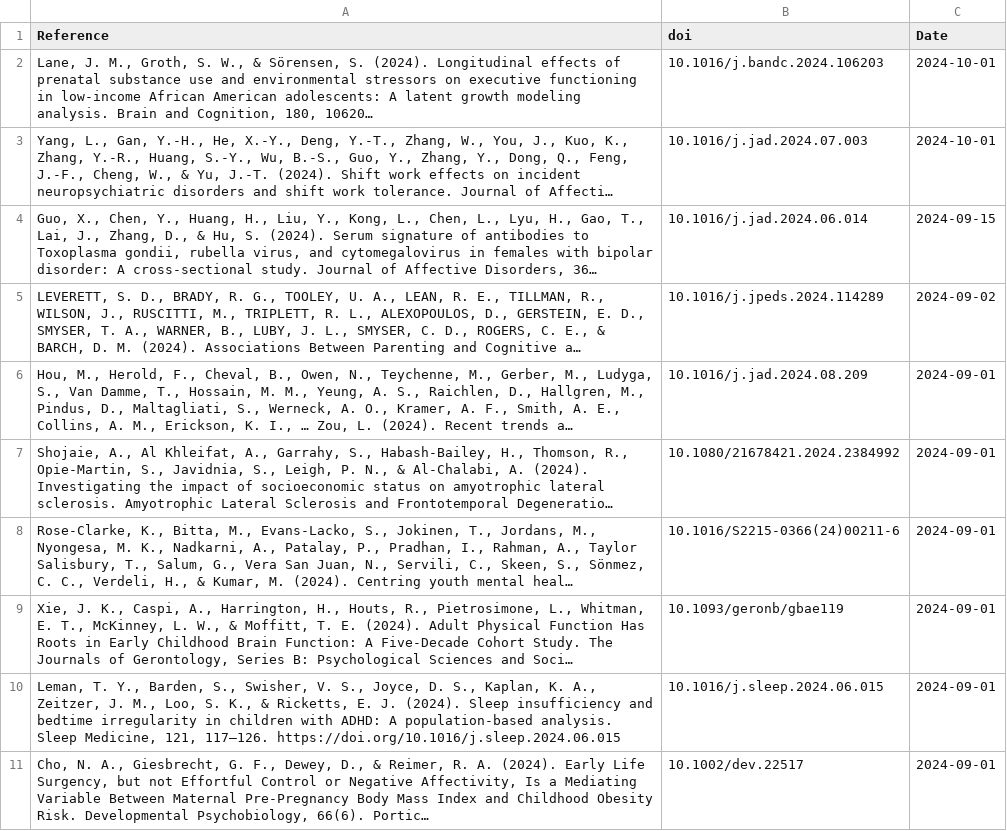
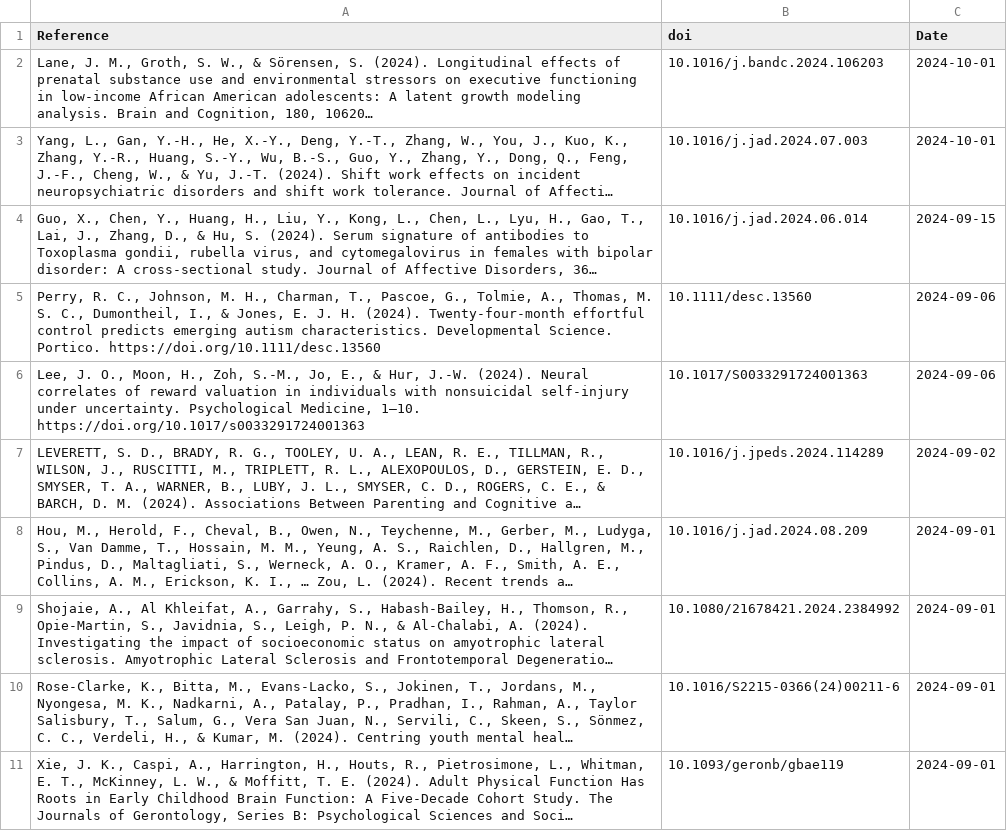
Before and after one commit to FedeGiovannetti/SESNeuroscienceRefs, a CSV file: SESneuroscienceRefs/Data/references_pubmed_ ((socioeconomic status) OR (poverty)) AND (brain) .csv, drawn as a sheet; only a part is shown; the shorter side is filled out with more unchanged rows; long unchanged cells end in …; the diff names each change by its address in the sheet, - before the commit and + after, or states it on an @@ line.

```diff
--- a/SESneuroscienceRefs/Data/references_pubmed_ ((socioeconomic status) OR (poverty)) AND (brain) .csv
+++ b/SESneuroscienceRefs/Data/references_pubmed_ ((socioeconomic status) OR (poverty)) AND (brain) .csv
+row 5: Perry, R. C., Johnson, M. H., Charman, T., Pascoe, G., Tolmie, A., Thomas, M. S. C., Dumontheil, I., & Jones, E. J. H. (2024). Twenty‐four‐month effortful control predicts emerging autism characteristics. Developmental Science. Portico. https://doi.org/10.1111/desc.13560 | 10.1111/desc.13560 | 2024-09-06
+row 6: Lee, J. O., Moon, H., Zoh, S.-M., Jo, E., & Hur, J.-W. (2024). Neural correlates of reward valuation in individuals with nonsuicidal self-injury under uncertainty. Psychological Medicine, 1–10. https://doi.org/10.1017/s0033291724001363 | 10.1017/S0033291724001363 | 2024-09-06
```
Also changed, not shown: SESneuroscienceRefs/Data/references_pubmed_ ((socioeconomic status) OR (poverty)) AND (neuroscience) .csv.
